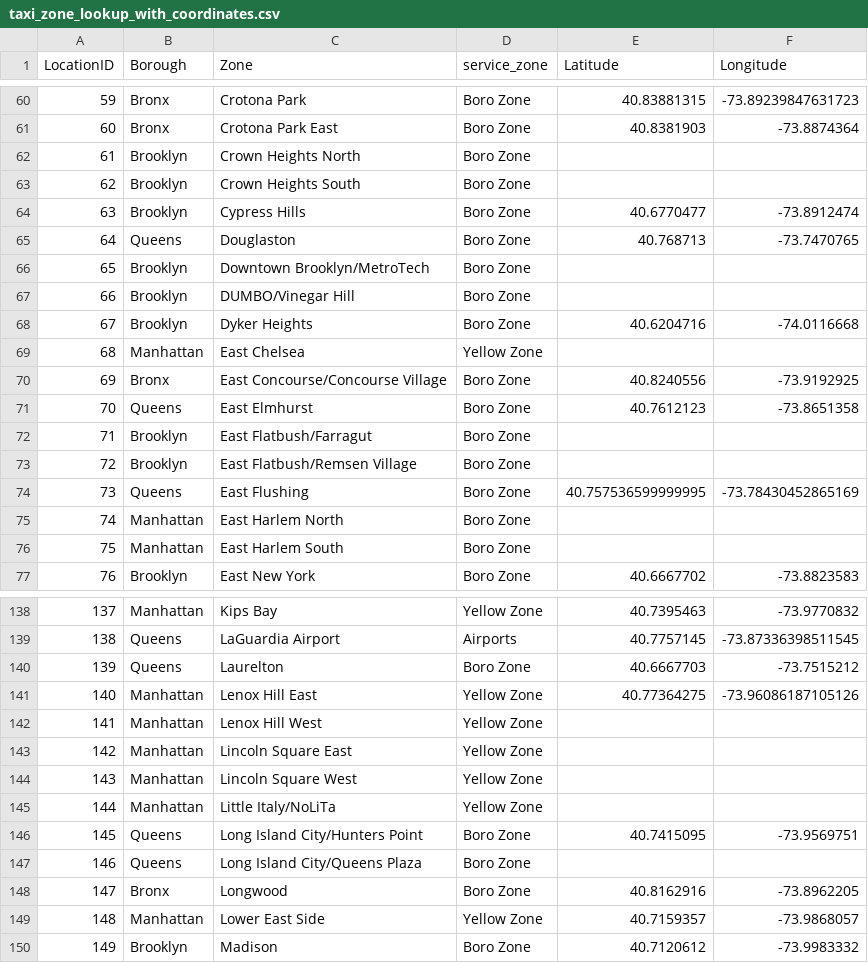
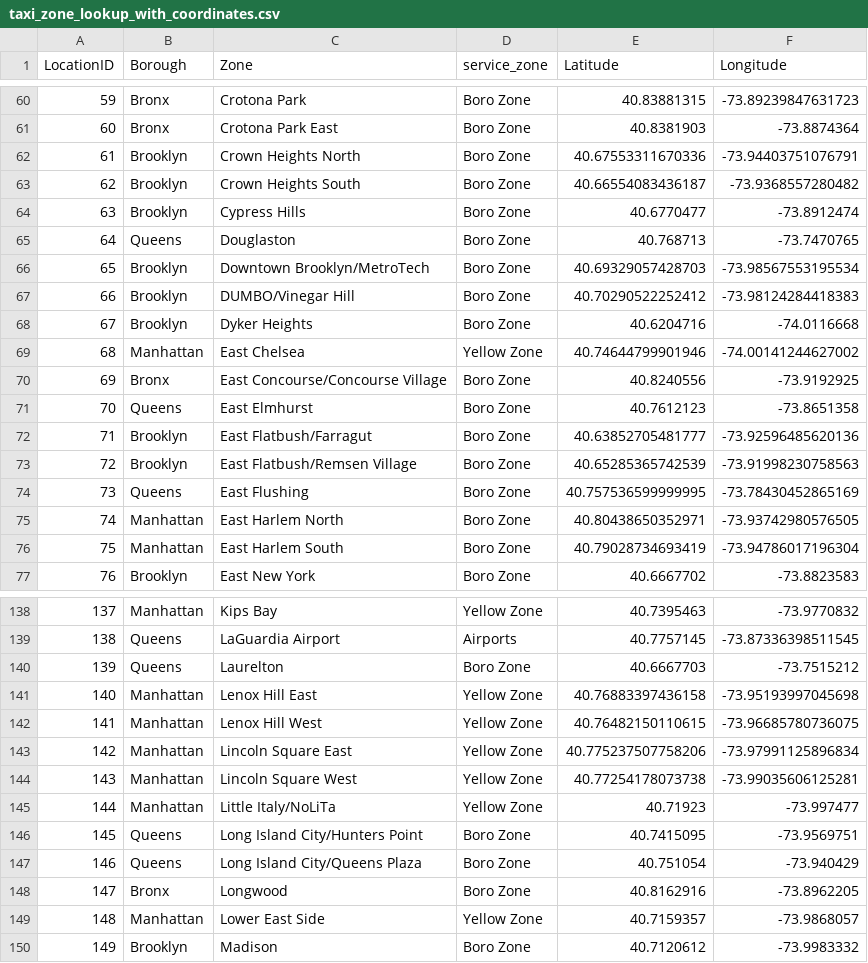
Before and after one commit to Koki-Kazaore/Research, a CSV file: googleColabEnv/formatLookUpCSV/taxi_zone_lookup_with_coordinates.csv, drawn as a sheet; only a part is shown, gaps mark what is left out; the diff covers the shown part only.

```diff
--- a/googleColabEnv/formatLookUpCSV/taxi_zone_lookup_with_coordinates.csv
+++ b/googleColabEnv/formatLookUpCSV/taxi_zone_lookup_with_coordinates.csv
@@ -61,17 +61,17 @@ LocationID,Borough,Zone,service_zone,Latitude,Longitude
 60,Bronx,Crotona Park East,Boro Zone,40.8381903,-73.8874364
-61,Brooklyn,Crown Heights North,Boro Zone,,
-62,Brooklyn,Crown Heights South,Boro Zone,,
+61,Brooklyn,Crown Heights North,Boro Zone,40.67553311670336,-73.94403751076791
+62,Brooklyn,Crown Heights South,Boro Zone,40.66554083436187,-73.9368557280482
 63,Brooklyn,Cypress Hills,Boro Zone,40.6770477,-73.8912474
 64,Queens,Douglaston,Boro Zone,40.768713,-73.7470765
-65,Brooklyn,Downtown Brooklyn/MetroTech,Boro Zone,,
-66,Brooklyn,DUMBO/Vinegar Hill,Boro Zone,,
+65,Brooklyn,Downtown Brooklyn/MetroTech,Boro Zone,40.69329057428703,-73.98567553195534
+66,Brooklyn,DUMBO/Vinegar Hill,Boro Zone,40.70290522252412,-73.98124284418383
 67,Brooklyn,Dyker Heights,Boro Zone,40.6204716,-74.0116668
-68,Manhattan,East Chelsea,Yellow Zone,,
+68,Manhattan,East Chelsea,Yellow Zone,40.74644799901946,-74.00141244627002
 69,Bronx,East Concourse/Concourse Village,Boro Zone,40.8240556,-73.9192925
 70,Queens,East Elmhurst,Boro Zone,40.7612123,-73.8651358
-71,Brooklyn,East Flatbush/Farragut,Boro Zone,,
-72,Brooklyn,East Flatbush/Remsen Village,Boro Zone,,
+71,Brooklyn,East Flatbush/Farragut,Boro Zone,40.63852705481777,-73.92596485620136
+72,Brooklyn,East Flatbush/Remsen Village,Boro Zone,40.65285365742539,-73.91998230758563
 73,Queens,East Flushing,Boro Zone,40.757536599999995,-73.78430452865169
-74,Manhattan,East Harlem North,Boro Zone,,
-75,Manhattan,East Harlem South,Boro Zone,,
+74,Manhattan,East Harlem North,Boro Zone,40.80438650352971,-73.93742980576505
+75,Manhattan,East Harlem South,Boro Zone,40.79028734693419,-73.94786017196304
 76,Brooklyn,East New York,Boro Zone,40.6667702,-73.8823583
@@ -140,9 +140,9 @@ LocationID,Borough,Zone,service_zone,Latitude,Longitude
 139,Queens,Laurelton,Boro Zone,40.6667703,-73.7515212
-140,Manhattan,Lenox Hill East,Yellow Zone,40.77364275,-73.96086187105126
-141,Manhattan,Lenox Hill West,Yellow Zone,,
-142,Manhattan,Lincoln Square East,Yellow Zone,,
-143,Manhattan,Lincoln Square West,Yellow Zone,,
-144,Manhattan,Little Italy/NoLiTa,Yellow Zone,,
+140,Manhattan,Lenox Hill East,Yellow Zone,40.76883397436158,-73.95193997045698
+141,Manhattan,Lenox Hill West,Yellow Zone,40.76482150110615,-73.96685780736075
+142,Manhattan,Lincoln Square East,Yellow Zone,40.775237507758206,-73.97991125896834
+143,Manhattan,Lincoln Square West,Yellow Zone,40.77254178073738,-73.99035606125281
+144,Manhattan,Little Italy/NoLiTa,Yellow Zone,40.71923,-73.997477
 145,Queens,Long Island City/Hunters Point,Boro Zone,40.7415095,-73.9569751
-146,Queens,Long Island City/Queens Plaza,Boro Zone,,
+146,Queens,Long Island City/Queens Plaza,Boro Zone,40.751054,-73.940429
 147,Bronx,Longwood,Boro Zone,40.8162916,-73.8962205
```
Also changed, not shown: 137 edited cells elsewhere in this file.
